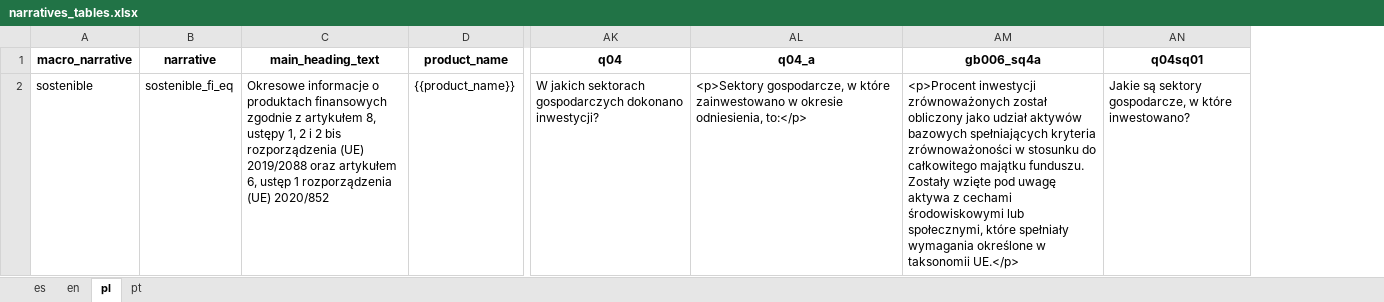
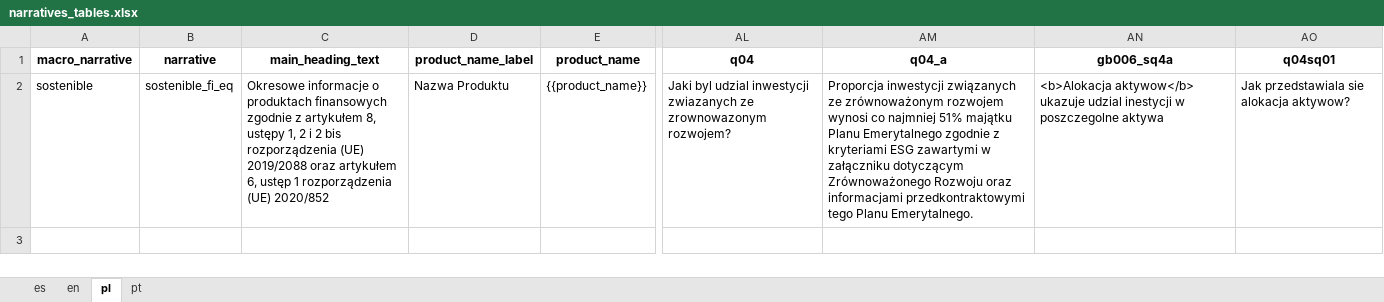
Before and after one commit to tristansoler/sfdr_report_generator, an Excel workbook: excel_books/narratives_tables.xlsx, sheet pl, drawn as a sheet; only a part is shown, gaps mark what is left out; values as stored, in another font and other column widths than the file's, no borders; addresses are those after the commit; the diff names each change by its address in the sheet, - before the commit and + after, or states it on an @@ line.

```diff
--- a/excel_books/narratives_tables.xlsx (sheet pl)
+++ b/excel_books/narratives_tables.xlsx (sheet pl)
+column D (product_name_label), row 2: Nazwa Produktu
-AL2 (q04): W jakich sektorach gospodarczych dokonano inwestycji?
+AL2 (q04): Jaki byl udzial inwestycji zwiazanych ze zrownowazonym rozwojem?
-AM2 (q04_a): <p>Sektory gospodarcze, w które zainwestowano w okresie odniesienia, to:</p>
+AM2 (q04_a): Proporcja inwestycji związanych ze zrównoważonym rozwojem wynosi co najmniej 51% majątku Planu Emerytalnego zgodnie z kryteriami ESG zawartymi w załączniku dotyczącym Zrównoważonego Rozwoju oraz informacjami przedkontraktowymi tego Planu Emerytalnego.
-AN2 (gb006_sq4a): <p>Procent inwestycji zrównoważonych został obliczony jako udział aktywów bazowych spełniających kryteria zrównoważoności w stosunku do całkowitego majątku funduszu. Zostały wzięte pod uwagę aktywa z cechami środowiskowymi lub społecznymi, które spełniały wymagania określone w taksonomii UE.</p>
+AN2 (gb006_sq4a): <b>Alokacja aktywow</b> ukazuje udzial inestycji w poszczegolne aktywa
-AO2 (q04sq01): Jakie są sektory gospodarcze, w które inwestowano?
+AO2 (q04sq01): Jak przedstawiala sie alokacja aktywow?
```
Also changed, not shown: sheet es, hidden cells.
